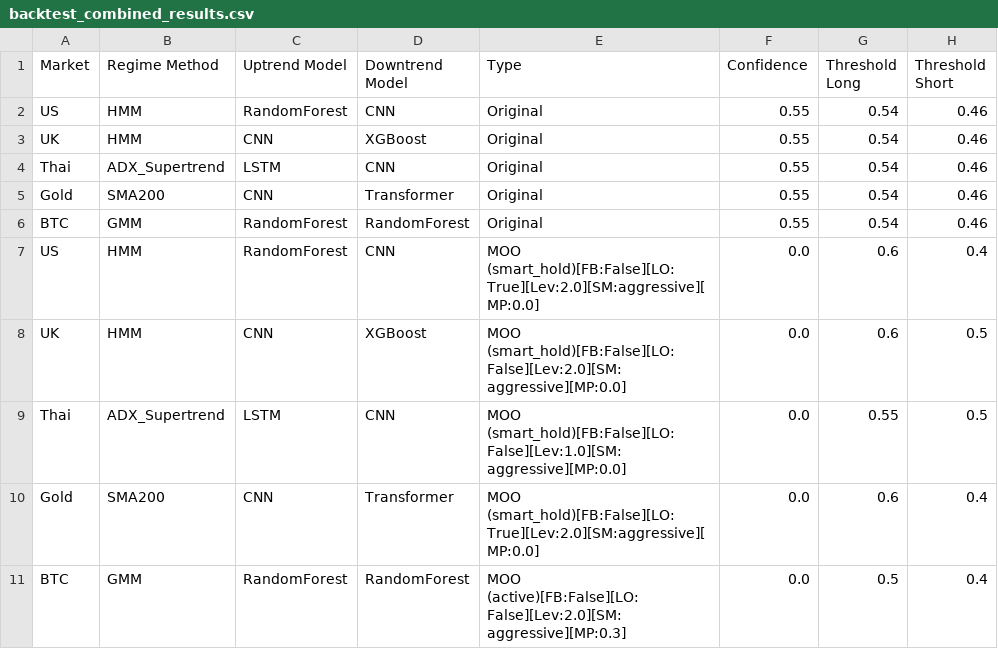
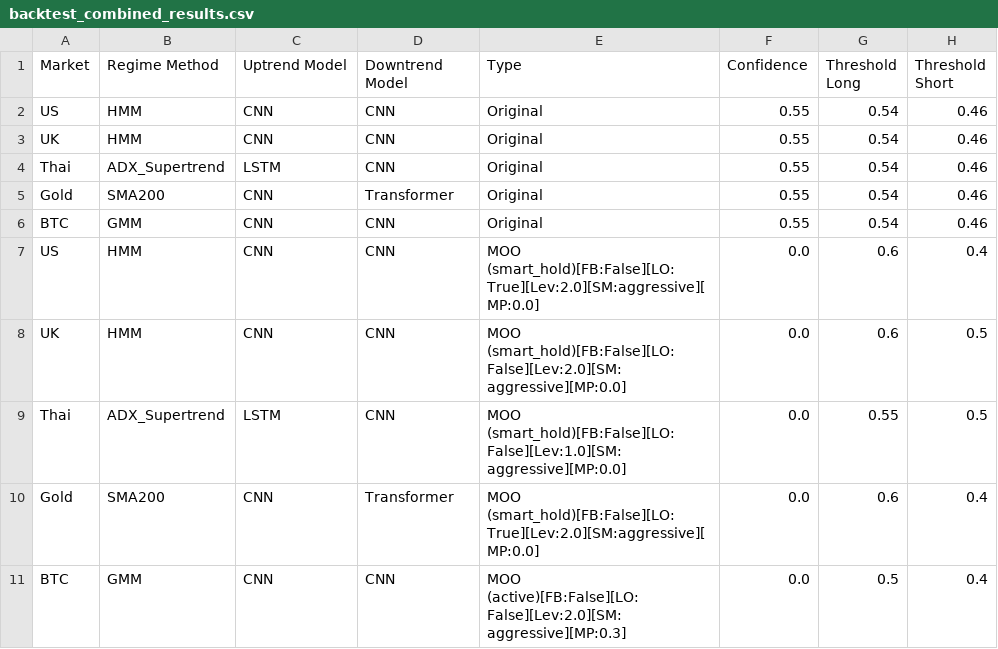
Before and after one commit to talnw1123/TrendReversal-Ai, a CSV file: backtest_combined_results.csv, drawn as a sheet; only a part is shown; the diff names each change by its address in the sheet, - before the commit and + after, or states it on an @@ line.

```diff
--- a/backtest_combined_results.csv
+++ b/backtest_combined_results.csv
-C2 (Uptrend Model): RandomForest
+C2 (Uptrend Model): CNN
-D3 (Downtrend Model): XGBoost
+D3 (Downtrend Model): CNN
-C6:C7 (Uptrend Model): RandomForest
+C6:C7 (Uptrend Model): CNN
-D6 (Downtrend Model): RandomForest
+D6 (Downtrend Model): CNN
-D8 (Downtrend Model): XGBoost
+D8 (Downtrend Model): CNN
-C11 (Uptrend Model): RandomForest
+C11 (Uptrend Model): CNN
-D11 (Downtrend Model): RandomForest
+D11 (Downtrend Model): CNN
```
Also changed, not shown: workflows/plot/backtest_results.csv, 11 other files.
